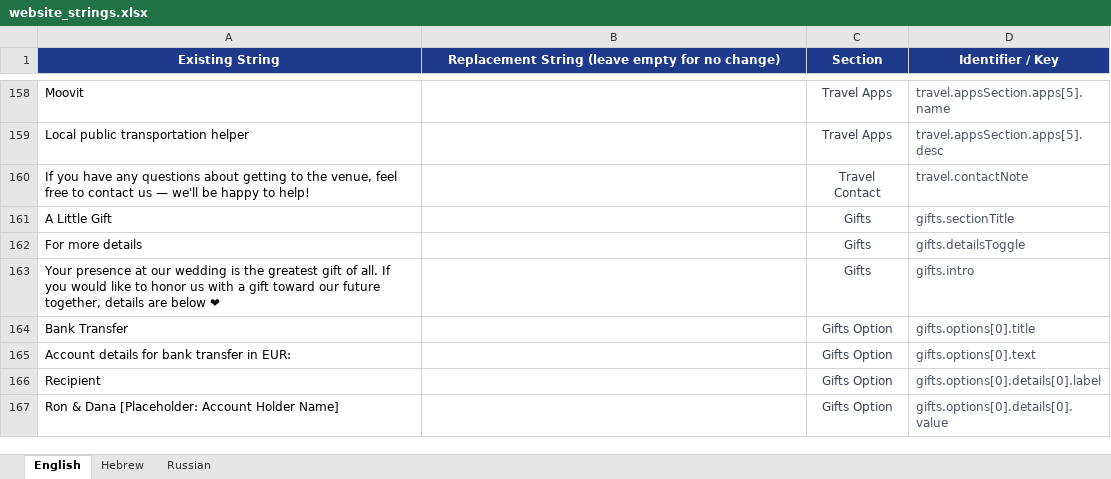
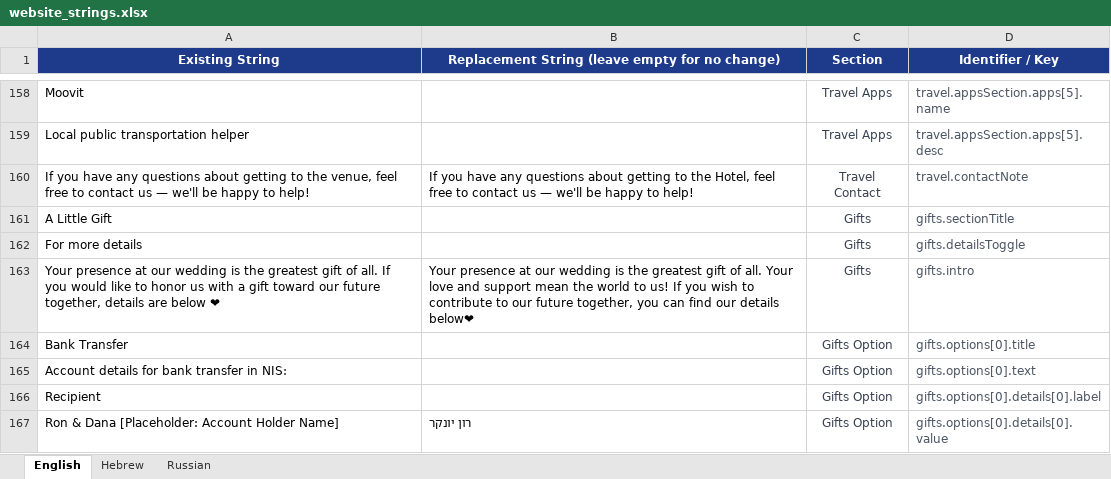
Before and after one commit to ronyunker/ronyunker.github.io, an Excel workbook: website_strings.xlsx, sheet English, drawn as a sheet; only a part is shown, gaps mark what is left out; values as stored, in another font and other column widths than the file's, no borders; the diff covers the shown part only; the diff names each change by its address in the sheet, - before the commit and + after, or states it on an @@ line.

```diff
--- a/website_strings.xlsx (sheet English)
+++ b/website_strings.xlsx (sheet English)
-B160: (empty)
+B160: If you have any questions about getting to the Hotel, feel free to contact us — we'll be happy to help!
-B163: (empty)
+B163: Your presence at our wedding is the greatest gift of all. Your love and support mean the world to us! If you wish to contribute to our future together, you can find our details below❤
-A165 (Existing String): Account details for bank transfer in EUR:
+A165 (Existing String): Account details for bank transfer in NIS:
-B167: (empty)
+B167: רון יונקר
```
Also changed, not shown: 51 edited cells elsewhere in this sheet, sheet Hebrew.
